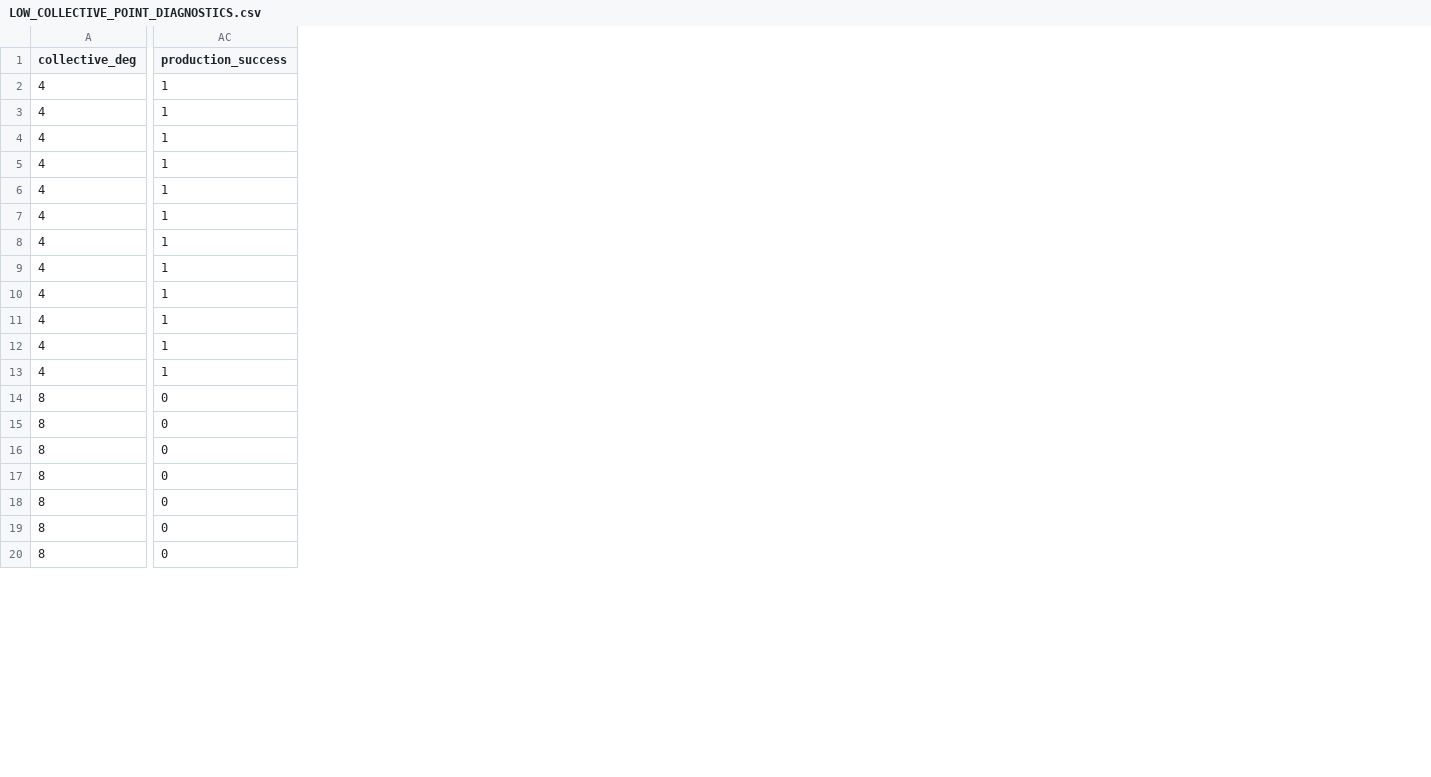
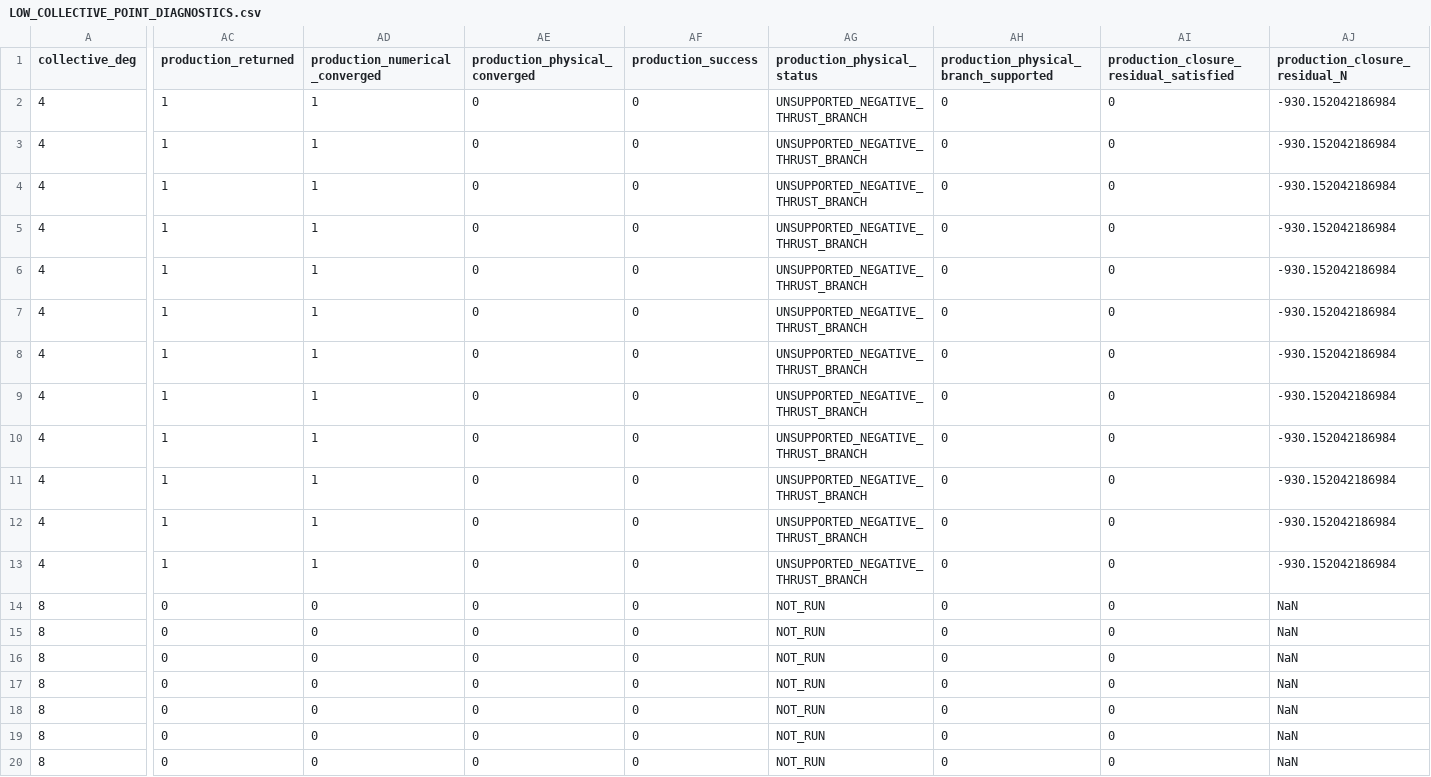
Before and after one commit to x162645/tiltrotor-matlab, a CSV file: docs/low_collective_quick_audit/LOW_COLLECTIVE_POINT_DIAGNOSTICS.csv, drawn as a sheet; only a part is shown, gaps mark what is left out; addresses are those after the commit; the diff names each change by its address in the sheet, - before the commit and + after, or states it on an @@ line.

Commit message:
fix: enforce rotor physical convergence

```diff
--- a/docs/low_collective_quick_audit/LOW_COLLECTIVE_POINT_DIAGNOSTICS.csv
+++ b/docs/low_collective_quick_audit/LOW_COLLECTIVE_POINT_DIAGNOSTICS.csv
+column AC (production_returned), rows 2-20: 1 | 1 | 1 | 1 | 1 | 1 | 1 | 1 | 1 | 1 | 1 | 1 | 0 | 0 | 0 | 0 | 0 | 0 | 0
+column AD (production_numerical_converged), rows 2-20: 1 | 1 | 1 | 1 | 1 | 1 | 1 | 1 | 1 | 1 | 1 | 1 | 0 | 0 | 0 | 0 | 0 | 0 | 0
+column AE (production_physical_converged), rows 2-20: all 0
+column AG (production_physical_status), rows 2-20: UNSUPPORTED_NEGATIVE_THRUST_BRANCH | UNSUPPORTED_NEGATIVE_THRUST_BRANCH | UNSUPPORTED_NEGATIVE_THRUST_BRANCH | UNSUPPORTED_NEGATIVE_THRUST_BRANCH | UNSUPPORTED_NEGATIVE_THRUST_BRANCH | UNSUPPORTED_NEGATIVE_THRUST_BRANCH | UNSUPPORTED_NEGATIVE_THRUST_BRANCH | UNSUPPORTED_NEGATIVE_THRUST_BRANCH | UNSUPPORTED_NEGATIVE_THRUST_BRANCH | UNSUPPORTED_NEGATIVE_THRUST_BRANCH | UNSUPPORTED_NEGATIVE_THRUST_BRANCH | UNSUPPORTED_NEGATIVE_THRUST_BRANCH | NOT_RUN | NOT_RUN | NOT_RUN | NOT_RUN | NOT_RUN | NOT_RUN | NOT_RUN
+column AH, rows 1-20: production_physical_branch_supported | 0 | 0 | 0 | 0 | 0 | 0 | 0 | 0 | 0 | 0 | 0 | 0 | 0 | 0 | 0 | 0 | 0 | 0 | 0
+column AI, rows 1-20: production_closure_residual_satisfied | 0 | 0 | 0 | 0 | 0 | 0 | 0 | 0 | 0 | 0 | 0 | 0 | 0 | 0 | 0 | 0 | 0 | 0 | 0
+column AJ (production_closure_residual_N), rows 2-20: -930.152042186984 | -930.152042186984 | -930.152042186984 | -930.152042186984 | -930.152042186984 | -930.152042186984 | -930.152042186984 | -930.152042186984 | -930.152042186984 | -930.152042186984 | -930.152042186984 | -930.152042186984 | NaN | NaN | NaN | NaN | NaN | NaN | NaN
-AF2:AF13 (production_success): 1
+AF2:AF13 (production_success): 0
```
Also changed, not shown: docs/master_thesis_final_multiround/final/CLAIM_EVIDENCE_MATRIX_FINAL.csv, docs/master_thesis_final_multiround/final/EXTERNAL_ROTOR_CORRELATION_METRICS_FINAL.csv, 55 other files.
